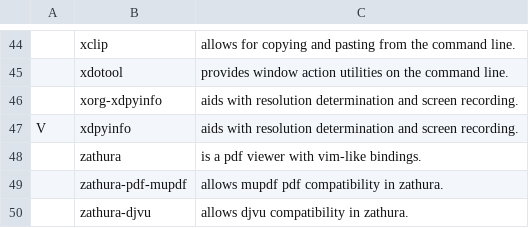
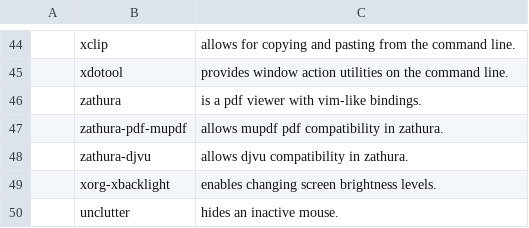
Before and after one commit to JoaoAPS/LARBS, a CSV file: progs.csv, drawn as a sheet; only a part is shown, gaps mark what is left out; the shorter side is filled out with more unchanged rows; the diff names each change by its address in the sheet, - before the commit and + after, or states it on an @@ line.

Commit message:
Remove programs needed only for os installation

```diff
--- a/progs.csv
+++ b/progs.csv
-row 46:  | xorg-xdpyinfo | aids with resolution determination and screen recording.
-row 47: V | xdpyinfo | aids with resolution determination and screen recording.
```
